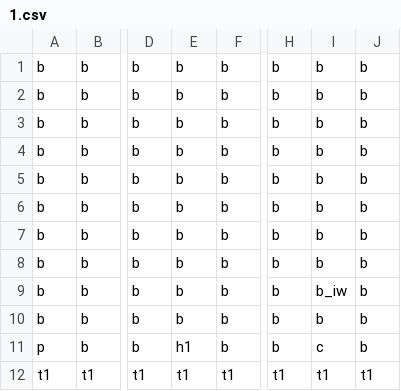
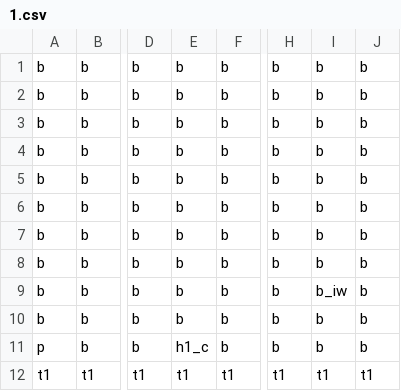
Before and after one commit to RozinaTimotej/Debugger, a CSV file: levels/1.csv, drawn as a sheet; only a part is shown, gaps mark what is left out; the diff names each change by its address in the sheet, - before the commit and + after, or states it on an @@ line.

```diff
--- a/levels/1.csv
+++ b/levels/1.csv
-E11: h1
+E11: h1_c
-I11: c
+I11: b
```
Also changed, not shown: 2 other files.
